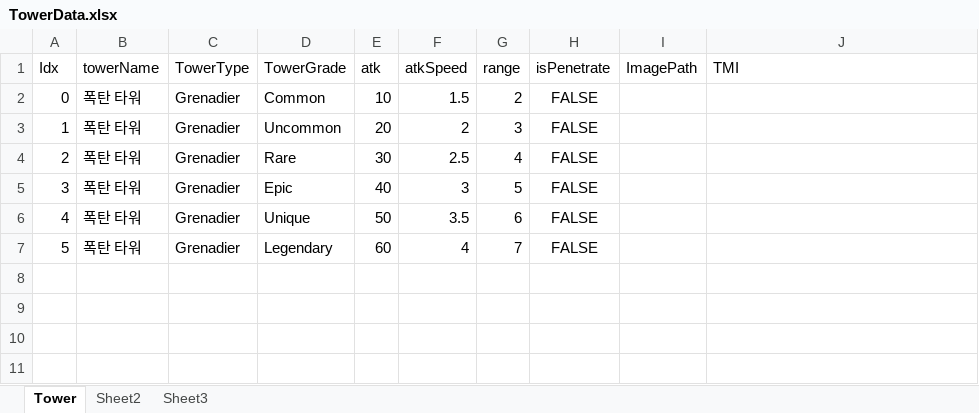
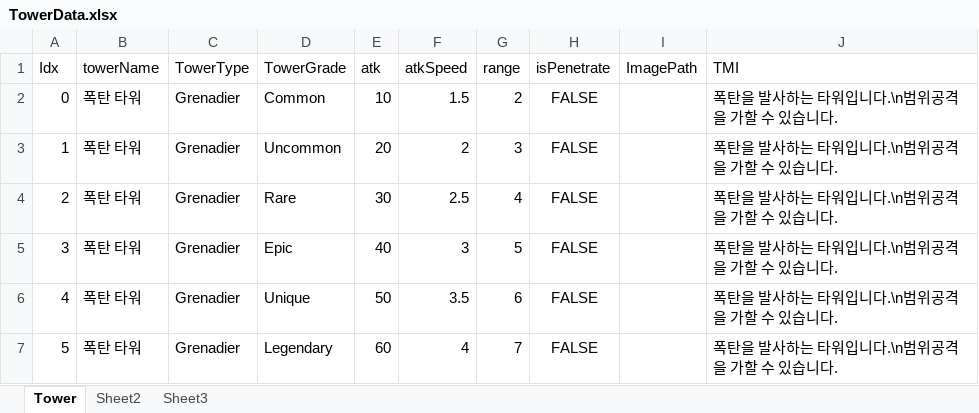
Before and after one commit to rtq9731/CubeDefense, an Excel workbook: TrickyTowerDefense/Assets/Data/TowerData.xlsx, sheet Tower, drawn as a sheet; values as stored, in another font and other column widths than the file's, no borders; the diff names each change by its address in the sheet, - before the commit and + after, or states it on an @@ line.

```diff
--- a/TrickyTowerDefense/Assets/Data/TowerData.xlsx (sheet Tower)
+++ b/TrickyTowerDefense/Assets/Data/TowerData.xlsx (sheet Tower)
-J2:J7 (TMI): (empty)
+J2:J7 (TMI): 폭탄을 발사하는 타워입니다.\n범위공격을 가할 수 있습니다.
```
Also changed, not shown: 7 other files.
